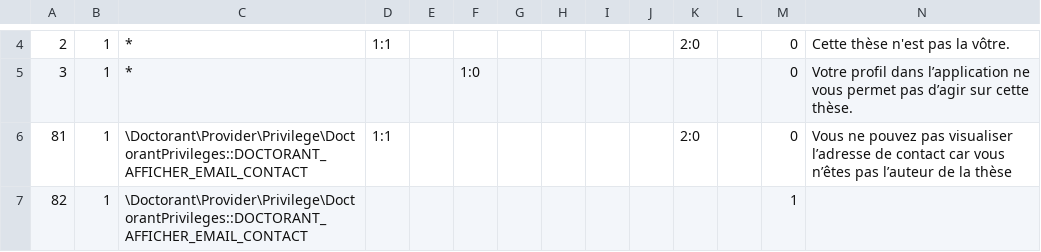
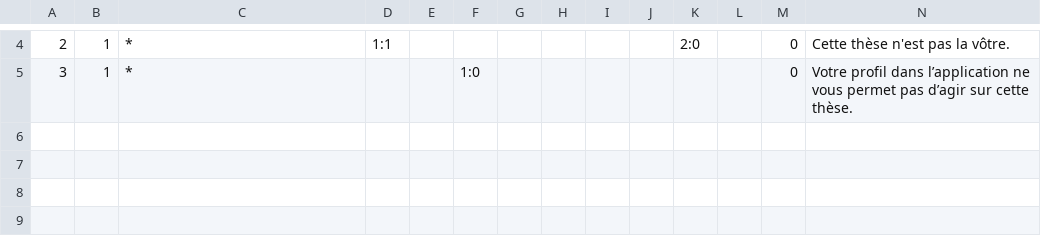
Before and after one commit to EsupPortail/esup-sygal, a CSV file: module/These/data/TheseEntityAssertion.csv, drawn as a sheet; only a part is shown, gaps mark what is left out; the diff names each change by its address in the sheet, - before the commit and + after, or states it on an @@ line.

Commit message:
Réorganisation des assertions entre modules These, Doctorant et Depot

```diff
--- a/module/These/data/TheseEntityAssertion.csv
+++ b/module/These/data/TheseEntityAssertion.csv
-row 6: 81 | 1 | \Doctorant\Provider\Privilege\DoctorantPrivileges::DOCTORANT_AFFICHER_EMAIL_CONTACT | 1:1 |  |  |  |  |  |  | 2:0 |  | 0 | Vous ne pouvez pas visualiser l’adresse de contact car vous n’êtes pas l’auteur de la thèse
-row 7: 82 | 1 | \Doctorant\Provider\Privilege\DoctorantPrivileges::DOCTORANT_AFFICHER_EMAIL_CONTACT |  |  |  |  |  |  |  |  |  | 1
```
Also changed, not shown: 8 other files.
